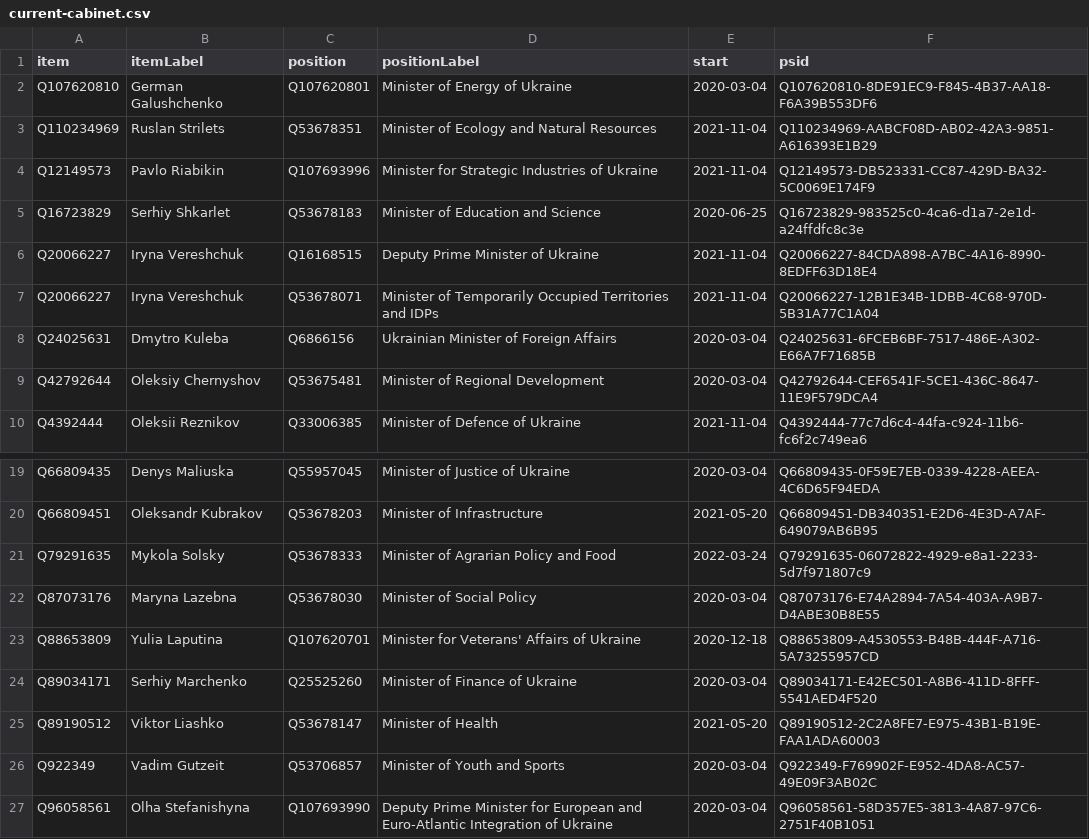
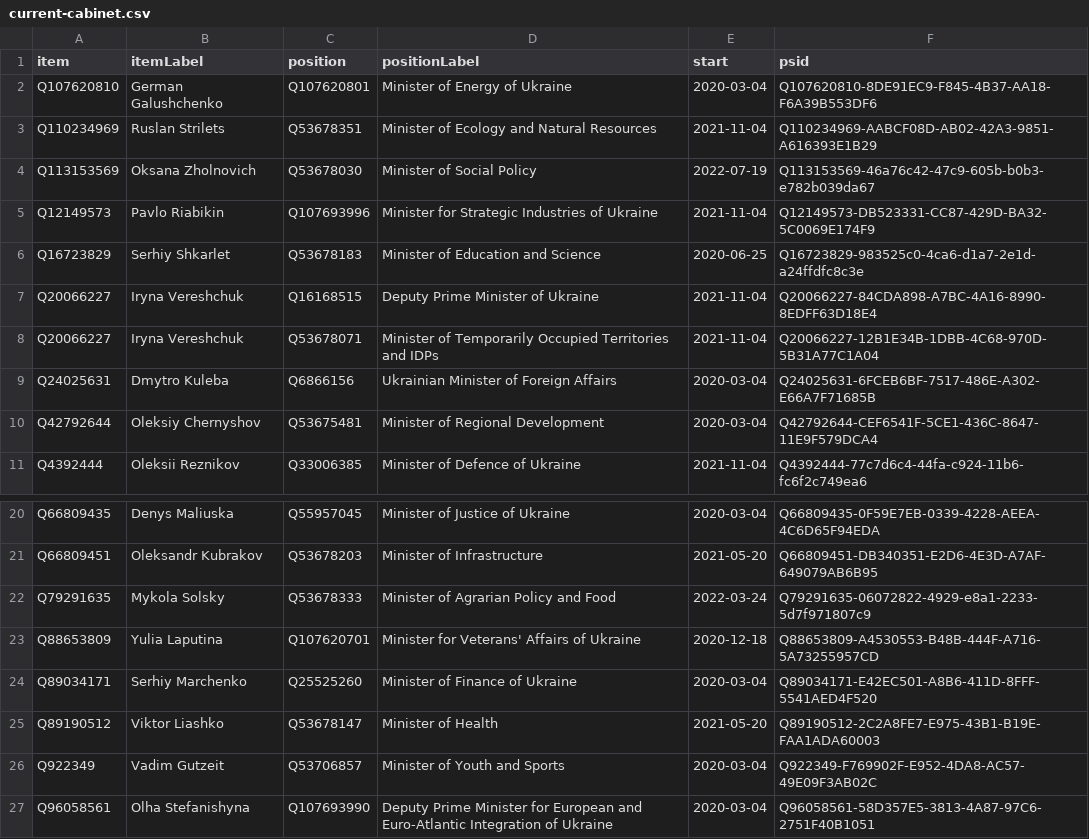
Before and after one commit to every-politician-scrapers/ukraine-cabinet, a CSV file: wikidata/results/current-cabinet.csv, drawn as a sheet; only a part is shown, gaps mark what is left out.

Commit message:
Run SPARQL queries

```diff
--- a/wikidata/results/current-cabinet.csv
+++ b/wikidata/results/current-cabinet.csv
@@ -3,2 +3,3 @@ Q107620810,German Galushchenko,Q107620801,Minister of Energy of Ukraine,2020-03-
 Q110234969,Ruslan Strilets,Q53678351,Minister of Ecology and Natural Resources,2021-11-04,Q110234969-AABCF08D-AB02-42A3-9851-A616393E1B29
+Q113153569,Oksana Zholnovich,Q53678030,Minister of Social Policy,2022-07-19,Q113153569-46a76c42-47c9-605b-b0b3-e782b039da67
 Q12149573,Pavlo Riabikin,Q107693996,Minister for Strategic Industries of Ukraine,2021-11-04,Q12149573-DB523331-CC87-429D-BA32-5C0069E174F9
@@ -21,3 +22,2 @@ Q66809451,Oleksandr Kubrakov,Q53678203,Minister of Infrastructure,2021-05-20,Q66
 Q79291635,Mykola Solsky,Q53678333,Minister of Agrarian Policy and Food,2022-03-24,Q79291635-06072822-4929-e8a1-2233-5d7f971807c9
-Q87073176,Maryna Lazebna,Q53678030,Minister of Social Policy,2020-03-04,Q87073176-E74A2894-7A54-403A-A9B7-D4ABE30B8E55
 Q88653809,Yulia Laputina,Q107620701,Minister for Veterans' Affairs of Ukraine,2020-12-18,Q88653809-A4530553-B48B-444F-A716-5A73255957CD
```
